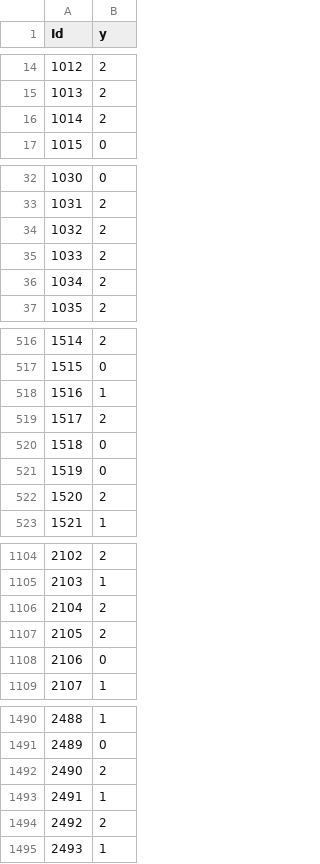
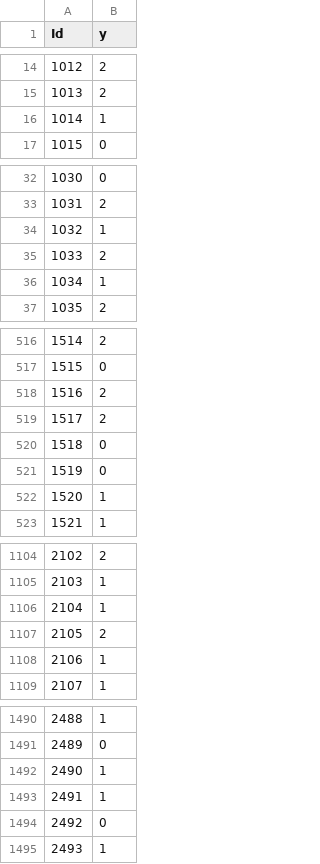
Before and after one commit to Zariem/LIZARDS2017, a CSV file: task2_out.csv, drawn as a sheet; only a part is shown, gaps mark what is left out; the diff covers the shown part only.

```diff
--- a/task2_out.csv
+++ b/task2_out.csv
@@ -15,3 +15,3 @@ Id,y
 1013,2
-1014,2
+1014,1
 1015,0
@@ -33,5 +33,5 @@ Id,y
 1031,2
-1032,2
+1032,1
 1033,2
-1034,2
+1034,1
 1035,2
@@ -517,3 +517,3 @@ Id,y
 1515,0
-1516,1
+1516,2
 1517,2
@@ -521,3 +521,3 @@ Id,y
 1519,0
-1520,2
+1520,1
 1521,1
@@ -1105,5 +1105,5 @@ Id,y
 2103,1
-2104,2
+2104,1
 2105,2
-2106,0
+2106,1
 2107,1
@@ -1491,5 +1491,5 @@ Id,y
 2489,0
-2490,2
+2490,1
 2491,1
-2492,2
+2492,0
 2493,1
```
Also changed, not shown: 111 edited cells elsewhere in this file, 10 other files.
